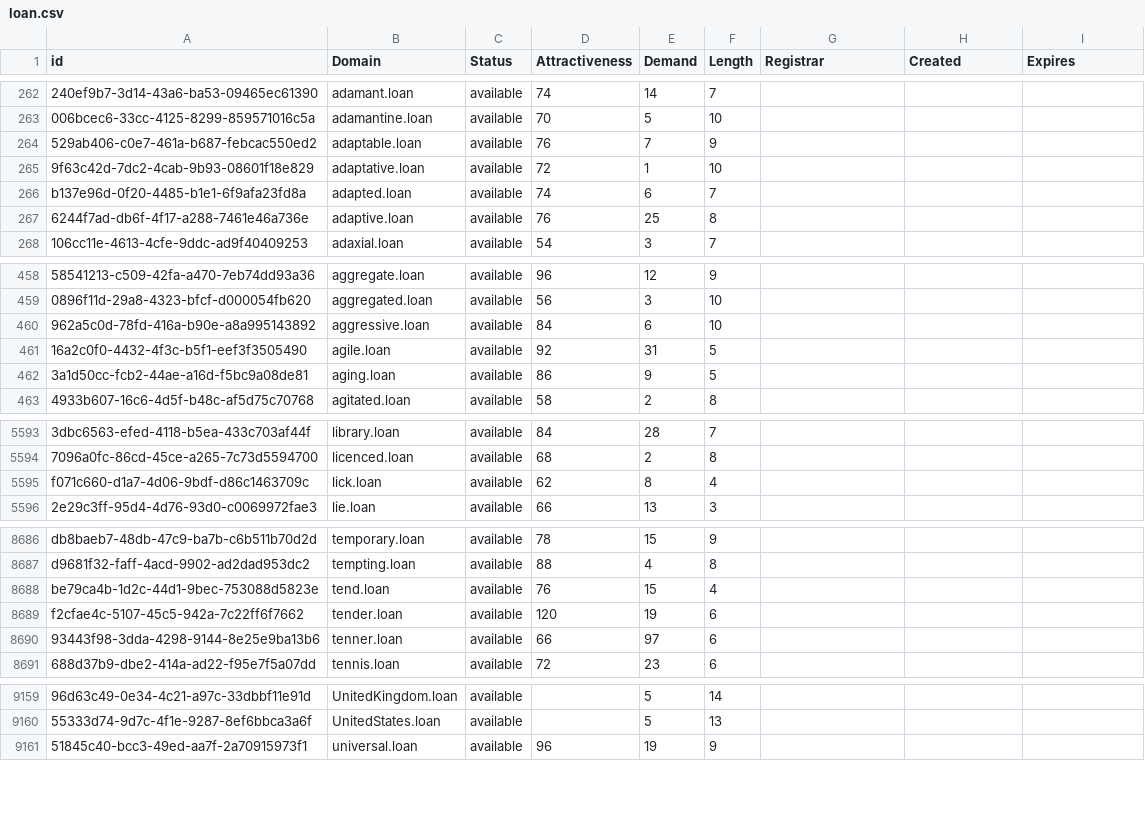
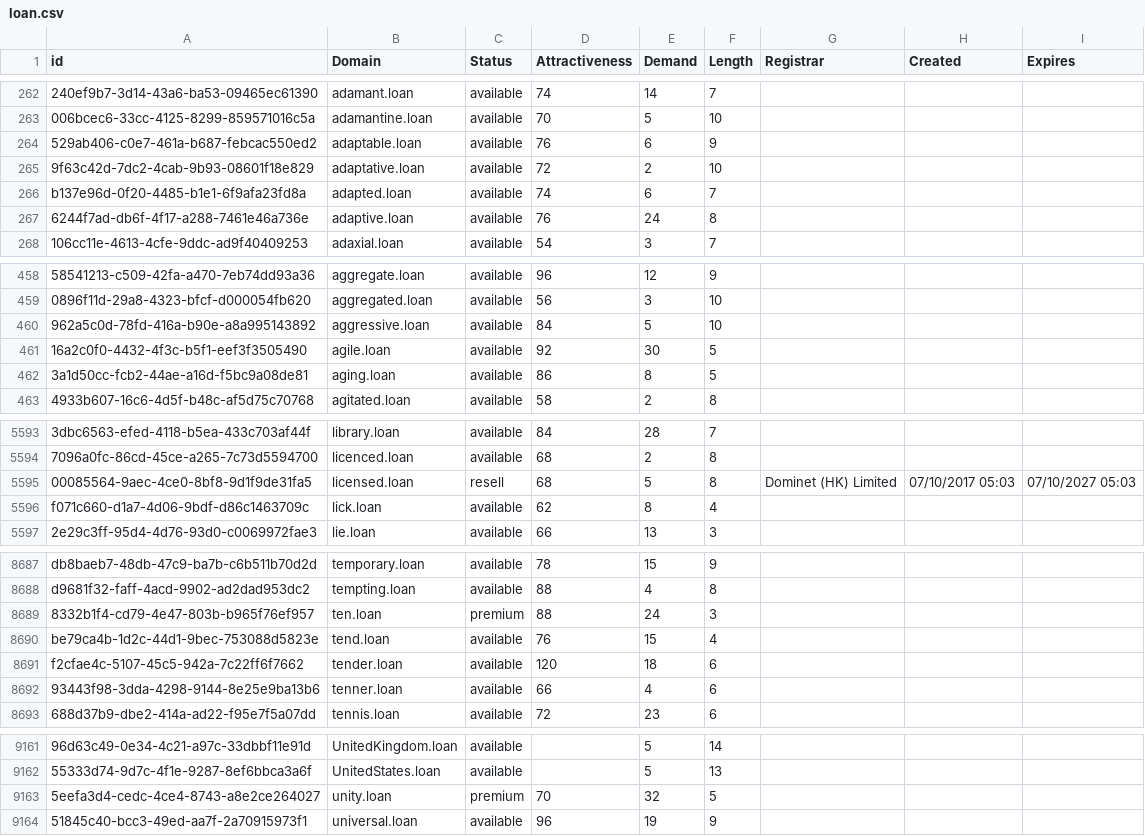
Before and after one commit to UniqueDomains/loan-oneword-domains, a CSV file: loan.csv, drawn as a sheet; only a part is shown, gaps mark what is left out; addresses are those after the commit; the diff covers the shown part only; the diff names each change by its address in the sheet, - before the commit and + after, or states it on an @@ line.

Commit message:
Domains update

```diff
--- a/loan.csv
+++ b/loan.csv
-E264 (Demand): 7
+E264 (Demand): 6
-E265 (Demand): 1
+E265 (Demand): 2
-E267 (Demand): 25
+E267 (Demand): 24
-E460 (Demand): 6
+E460 (Demand): 5
-E461 (Demand): 31
+E461 (Demand): 30
-E462 (Demand): 9
+E462 (Demand): 8
+row 5595: 00085564-9aec-4ce0-8bf8-9d1f9de31fa5 | licensed.loan | resell | 68 | 5 | 8 | Dominet (HK) Limited | 07/10/2017 05:03 | 07/10/2027 05:03
+row 8689: 8332b1f4-cd79-4e47-803b-b965f76ef957 | ten.loan | premium | 88 | 24 | 3
-E8691 (Demand): 19
+E8691 (Demand): 18
-E8692 (Demand): 97
+E8692 (Demand): 4
+row 9163: 5eefa3d4-cedc-4ce4-8743-a8e2ce264027 | unity.loan | premium | 70 | 32 | 5
```
Also changed, not shown: 105 edited cells elsewhere in this file, 2 other files.
